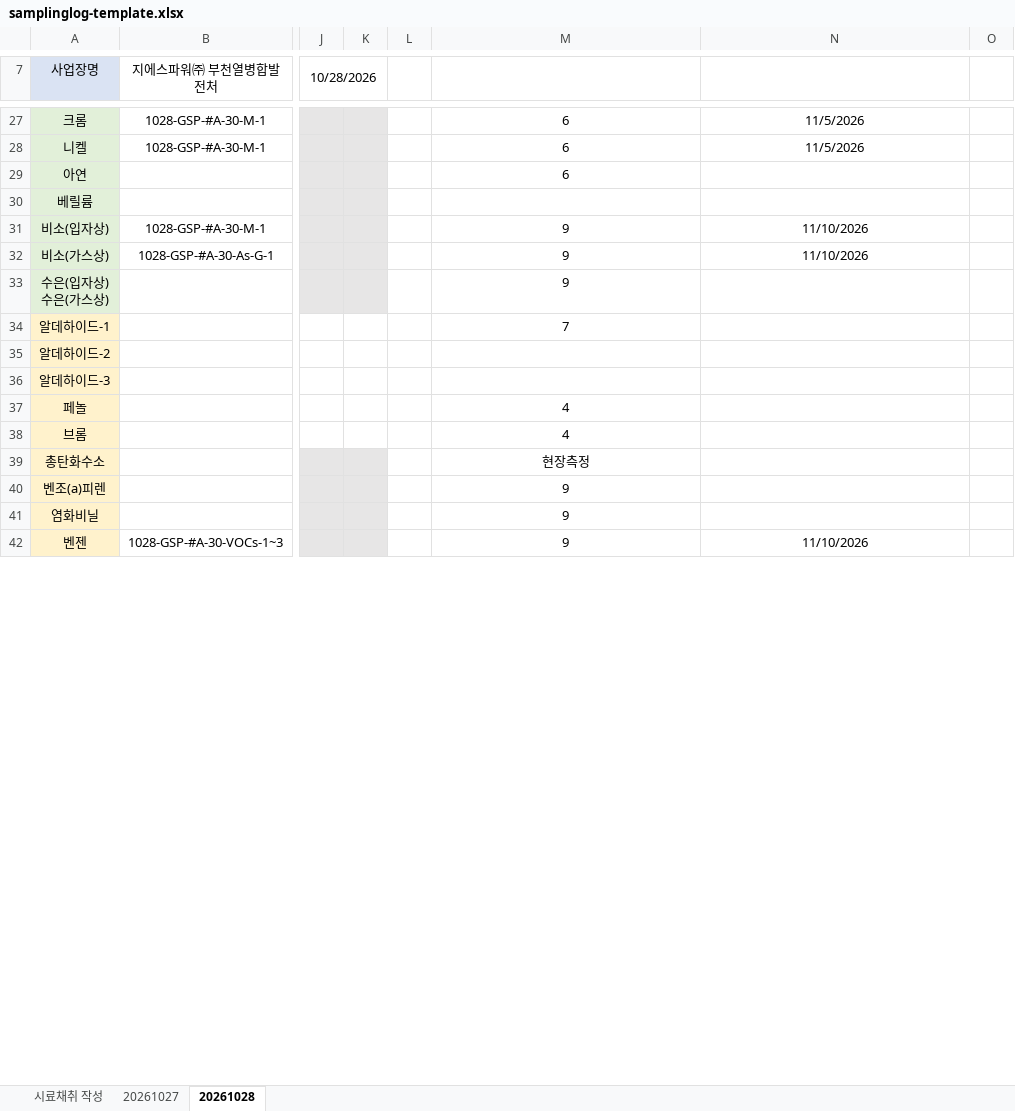
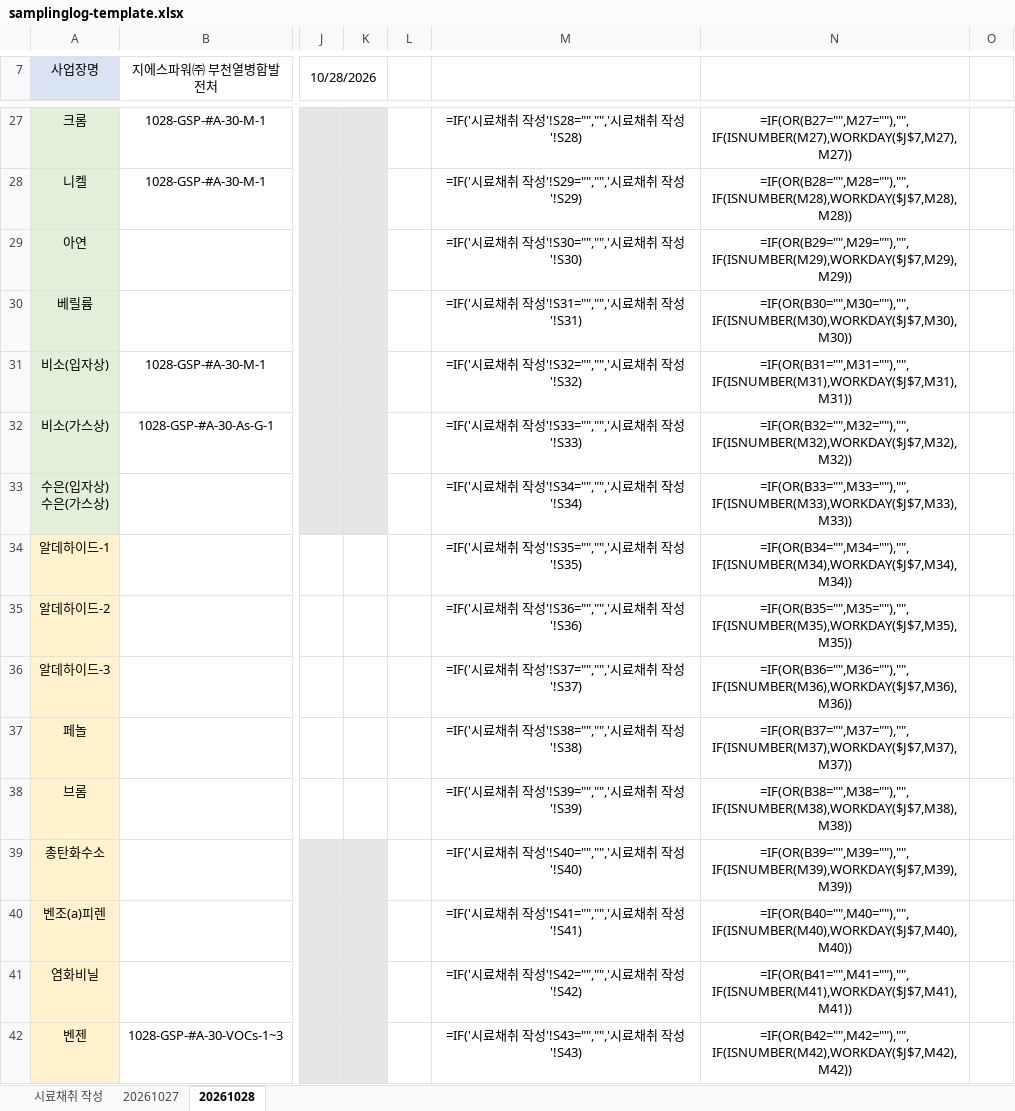
Before and after one commit to dightkdtjr-byte/dust-sampling-record, an Excel workbook: public/templates/samplinglog-template.xlsx, sheet 20261028, drawn as a sheet; only a part is shown, gaps mark what is left out; values as stored, in another font and other column widths than the file's, no borders; formulas without a stored value are shown as written; 1 other sheet too large or unreadable and not compared; the diff covers the shown part only; the diff names each change by its address in the sheet, - before the commit and + after, or states it on an @@ line.

```diff
--- a/public/templates/samplinglog-template.xlsx (sheet 20261028)
+++ b/public/templates/samplinglog-template.xlsx (sheet 20261028)
-M27: 6
+M27: =IF('시료채취 작성'!S28="","",'시료채취 작성'!S28)
-N27: 11/5/2026
+N27: =IF(OR(B27="",M27=""),"",IF(ISNUMBER(M27),WORKDAY($J$7,M27),M27))
-M28: 6
+M28: =IF('시료채취 작성'!S29="","",'시료채취 작성'!S29)
-N28: 11/5/2026
+N28: =IF(OR(B28="",M28=""),"",IF(ISNUMBER(M28),WORKDAY($J$7,M28),M28))
-M29: 6
+M29: =IF('시료채취 작성'!S30="","",'시료채취 작성'!S30)
-N29: (empty)
+N29: =IF(OR(B29="",M29=""),"",IF(ISNUMBER(M29),WORKDAY($J$7,M29),M29))
-M30: (empty)
+M30: =IF('시료채취 작성'!S31="","",'시료채취 작성'!S31)
-N30: (empty)
+N30: =IF(OR(B30="",M30=""),"",IF(ISNUMBER(M30),WORKDAY($J$7,M30),M30))
-M31: 9
+M31: =IF('시료채취 작성'!S32="","",'시료채취 작성'!S32)
-N31: 11/10/2026
+N31: =IF(OR(B31="",M31=""),"",IF(ISNUMBER(M31),WORKDAY($J$7,M31),M31))
-M32: 9
+M32: =IF('시료채취 작성'!S33="","",'시료채취 작성'!S33)
-N32: 11/10/2026
+N32: =IF(OR(B32="",M32=""),"",IF(ISNUMBER(M32),WORKDAY($J$7,M32),M32))
-M33: 9
+M33: =IF('시료채취 작성'!S34="","",'시료채취 작성'!S34)
-N33: (empty)
+N33: =IF(OR(B33="",M33=""),"",IF(ISNUMBER(M33),WORKDAY($J$7,M33),M33))
-M34: 7
+M34: =IF('시료채취 작성'!S35="","",'시료채취 작성'!S35)
-N34: (empty)
+N34: =IF(OR(B34="",M34=""),"",IF(ISNUMBER(M34),WORKDAY($J$7,M34),M34))
-M35: (empty)
+M35: =IF('시료채취 작성'!S36="","",'시료채취 작성'!S36)
-N35: (empty)
+N35: =IF(OR(B35="",M35=""),"",IF(ISNUMBER(M35),WORKDAY($J$7,M35),M35))
-M36: (empty)
+M36: =IF('시료채취 작성'!S37="","",'시료채취 작성'!S37)
-N36: (empty)
+N36: =IF(OR(B36="",M36=""),"",IF(ISNUMBER(M36),WORKDAY($J$7,M36),M36))
-M37: 4
+M37: =IF('시료채취 작성'!S38="","",'시료채취 작성'!S38)
-N37: (empty)
+N37: =IF(OR(B37="",M37=""),"",IF(ISNUMBER(M37),WORKDAY($J$7,M37),M37))
-M38: 4
+M38: =IF('시료채취 작성'!S39="","",'시료채취 작성'!S39)
-N38: (empty)
+N38: =IF(OR(B38="",M38=""),"",IF(ISNUMBER(M38),WORKDAY($J$7,M38),M38))
-M39: 현장측정
+M39: =IF('시료채취 작성'!S40="","",'시료채취 작성'!S40)
-N39: (empty)
+N39: =IF(OR(B39="",M39=""),"",IF(ISNUMBER(M39),WORKDAY($J$7,M39),M39))
-M40: 9
+M40: =IF('시료채취 작성'!S41="","",'시료채취 작성'!S41)
-N40: (empty)
+N40: =IF(OR(B40="",M40=""),"",IF(ISNUMBER(M40),WORKDAY($J$7,M40),M40))
-M41: 9
+M41: =IF('시료채취 작성'!S42="","",'시료채취 작성'!S42)
-N41: (empty)
+N41: =IF(OR(B41="",M41=""),"",IF(ISNUMBER(M41),WORKDAY($J$7,M41),M41))
-M42: 9
+M42: =IF('시료채취 작성'!S43="","",'시료채취 작성'!S43)
-N42: 11/10/2026
+N42: =IF(OR(B42="",M42=""),"",IF(ISNUMBER(M42),WORKDAY($J$7,M42),M42))
```
Also changed, not shown: 59 edited cells elsewhere in this sheet, sheet 20261027, formulas that keep their value, 4 other files.
